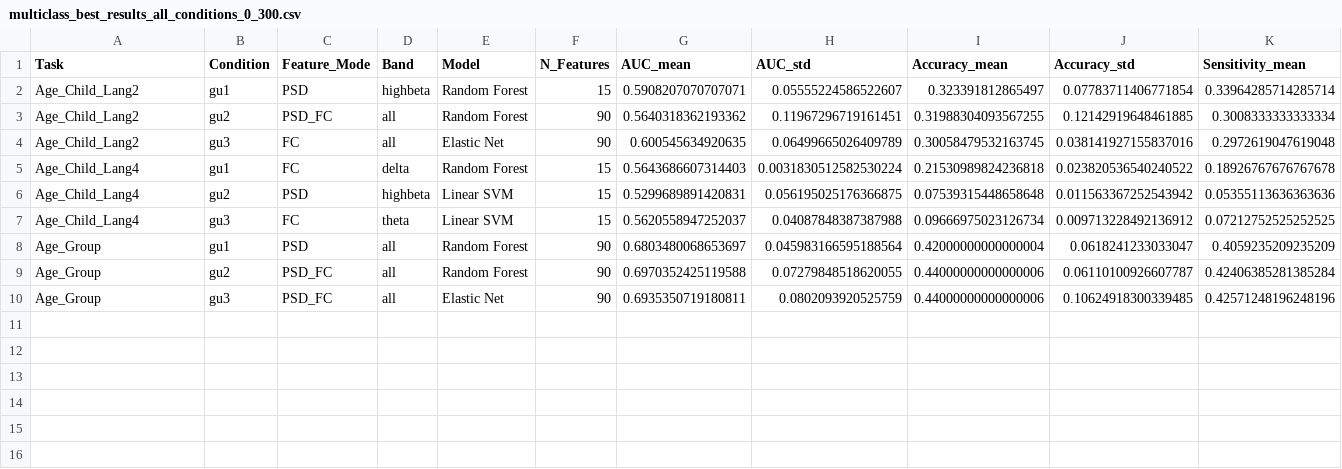
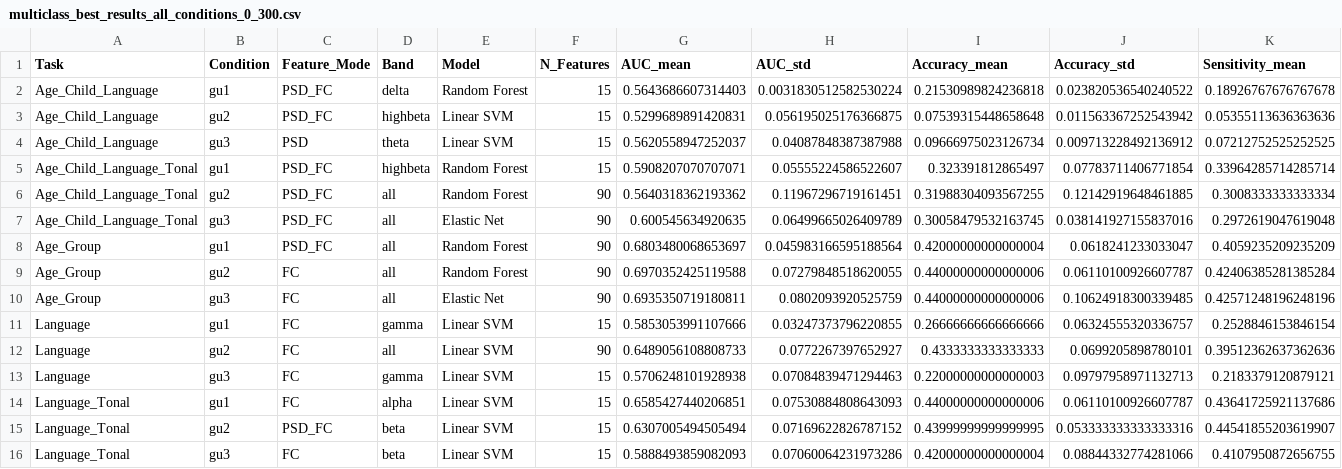
Before and after one commit to chaoh818/r16-eeg-connectivity-analysis, a CSV file: outputs/multiclass_best_results_all_conditions_0_300.csv, drawn as a sheet; only a part is shown; removed rows and columns are numbered as before the commit, all else as after; rows hold the shown columns only; the diff names each change by its address in the sheet, - before the commit and + after, or states it on an @@ line.

Commit message:
1. Added language classification tasks to 06 script 2. Updated results in outputs/multiclass_best_results_all_conditions_*.csv

```diff
--- a/outputs/multiclass_best_results_all_conditions_0_300.csv
+++ b/outputs/multiclass_best_results_all_conditions_0_300.csv
+row 2: Age_Child_Language | gu1 | PSD_FC | delta | Random Forest | 15 | 0.5643686607314403 | 0.0031830512582530224 | 0.21530989824236818 | 0.023820536540240522 | 0.18926767676767678
+row 3: Age_Child_Language | gu2 | PSD_FC | highbeta | Linear SVM | 15 | 0.5299689891420831 | 0.056195025176366875 | 0.07539315448658648 | 0.011563367252543942 | 0.05355113636363636
+row 4: Age_Child_Language | gu3 | PSD | theta | Linear SVM | 15 | 0.5620558947252037 | 0.04087848387387988 | 0.09666975023126734 | 0.009713228492136912 | 0.07212752525252525
-A5:A7 (Task): Age_Child_Lang2
+A5:A7 (Task): Age_Child_Language_Tonal
-C5 (Feature_Mode): PSD
+C5 (Feature_Mode): PSD_FC
-C7 (Feature_Mode): FC
+C7 (Feature_Mode): PSD_FC
-row 5: Age_Child_Lang4 | gu1 | FC | delta | Random Forest | 15 | 0.5643686607314403 | 0.0031830512582530224 | 0.21530989824236818 | 0.023820536540240522 | 0.18926767676767678
-row 6: Age_Child_Lang4 | gu2 | PSD | highbeta | Linear SVM | 15 | 0.5299689891420831 | 0.056195025176366875 | 0.07539315448658648 | 0.011563367252543942 | 0.05355113636363636
-row 7: Age_Child_Lang4 | gu3 | FC | theta | Linear SVM | 15 | 0.5620558947252037 | 0.04087848387387988 | 0.09666975023126734 | 0.009713228492136912 | 0.07212752525252525
-C8 (Feature_Mode): PSD
+C8 (Feature_Mode): PSD_FC
-C9:C10 (Feature_Mode): PSD_FC
+C9:C10 (Feature_Mode): FC
+row 11: Language | gu1 | FC | gamma | Linear SVM | 15 | 0.5853053991107666 | 0.03247373796220855 | 0.26666666666666666 | 0.06324555320336757 | 0.2528846153846154
+row 12: Language | gu2 | FC | all | Linear SVM | 90 | 0.6489056108808733 | 0.0772267397652927 | 0.4333333333333333 | 0.0699205898780101 | 0.39512362637362636
+row 13: Language | gu3 | FC | gamma | Linear SVM | 15 | 0.5706248101928938 | 0.07084839471294463 | 0.22000000000000003 | 0.09797958971132713 | 0.2183379120879121
+row 14: Language_Tonal | gu1 | FC | alpha | Linear SVM | 15 | 0.6585427440206851 | 0.07530884808643093 | 0.44000000000000006 | 0.06110100926607787 | 0.43641725921137686
+row 15: Language_Tonal | gu2 | PSD_FC | beta | Linear SVM | 15 | 0.6307005494505494 | 0.07169622826787152 | 0.43999999999999995 | 0.053333333333333316 | 0.44541855203619907
+row 16: Language_Tonal | gu3 | FC | beta | Linear SVM | 15 | 0.5888493859082093 | 0.07060064231973286 | 0.42000000000000004 | 0.08844332774281066 | 0.4107950872656755
```
Also changed, not shown: outputs/multiclass_best_results_all_conditions_0_400.csv, outputs/multiclass_best_results_all_conditions_0_800.csv, 4 other files.
